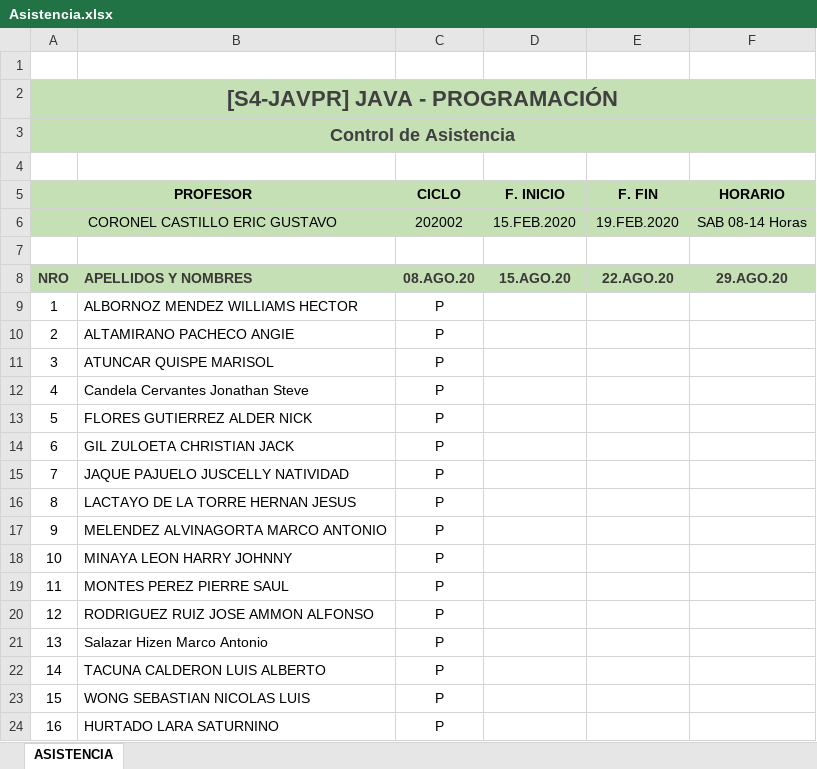
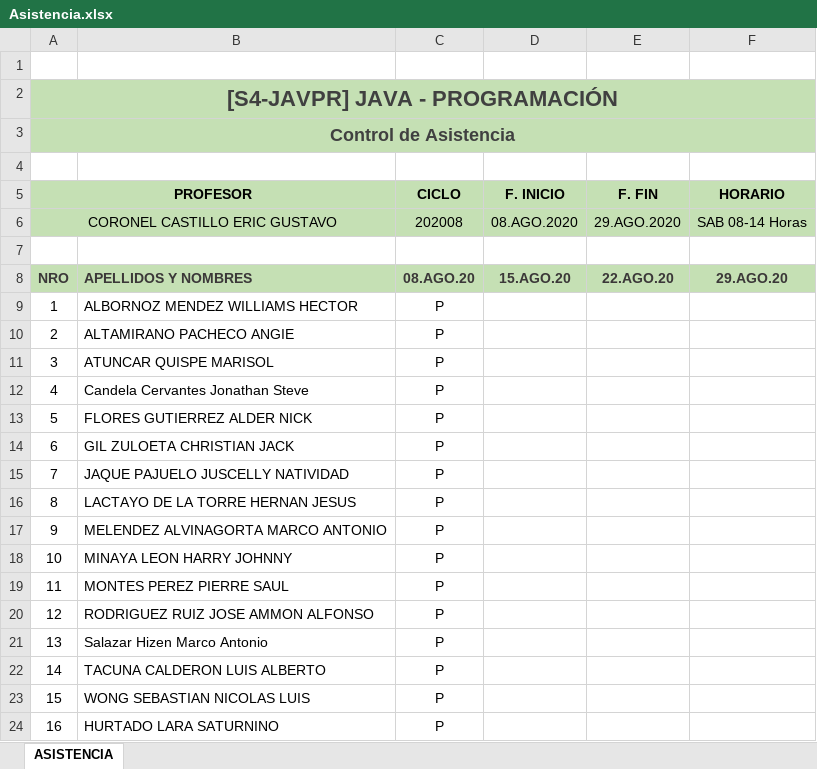
Before and after one commit to gcoronelc/JAVA-OO-2020-6, an Excel workbook: Asistencia.xlsx, sheet ASISTENCIA, drawn as a sheet; values as stored, in another font and other column widths than the file's, no borders; charts and pictures not drawn; the diff names each change by its address in the sheet, - before the commit and + after, or states it on an @@ line.

```diff
--- a/Asistencia.xlsx (sheet ASISTENCIA)
+++ b/Asistencia.xlsx (sheet ASISTENCIA)
-C6 (CICLO): 202002
+C6 (CICLO): 202008
-D6 (F. INICIO): 15.FEB.2020
+D6 (F. INICIO): 08.AGO.2020
-E6 (F. FIN): 19.FEB.2020
+E6 (F. FIN): 29.AGO.2020
```
Also changed, not shown: 50 other files.
